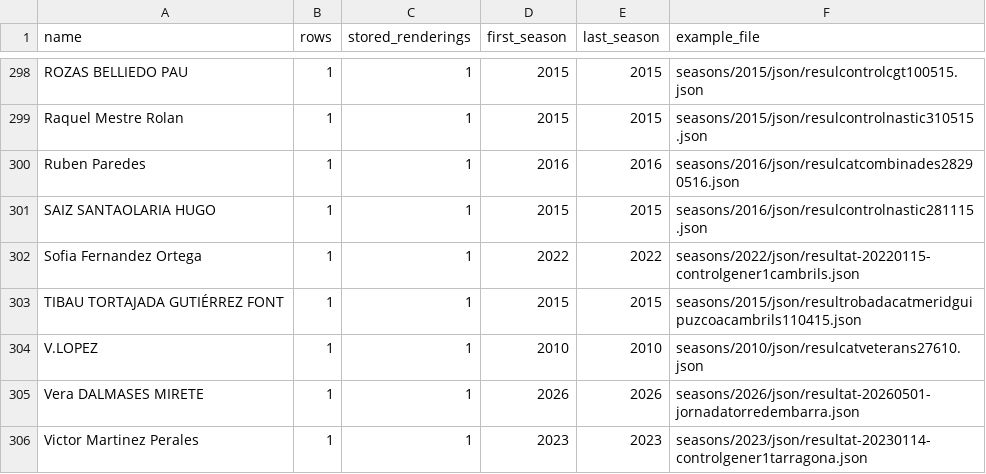
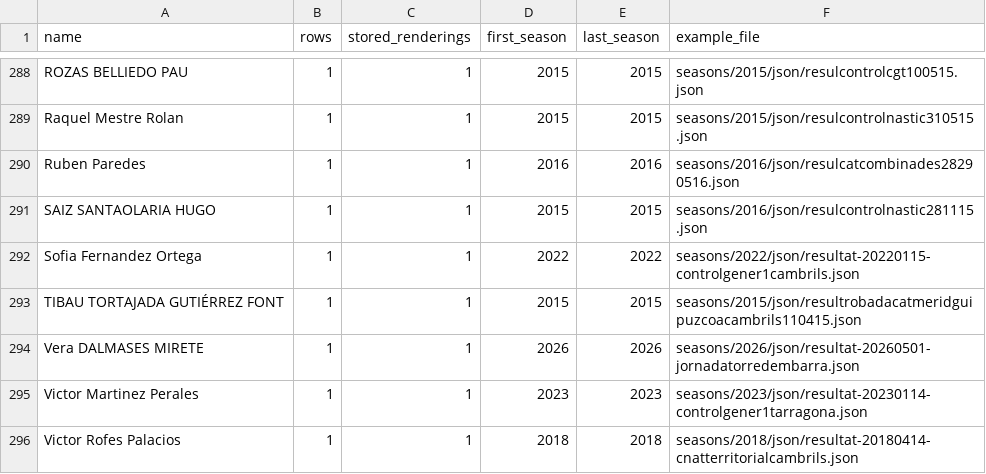
Before and after one commit to Club-Atletisme-Tarragona/cat-results-extractor, a CSV file: reports/athletes_pending_migration.csv, drawn as a sheet; only a part is shown, gaps mark what is left out; the shorter side is filled out with more unchanged rows; removed rows and columns are numbered as before the commit, all else as after; the diff covers the shown part only; the diff names each change by its address in the sheet, - before the commit and + after, or states it on an @@ line.

Commit message:
fix: identify the initials-only relay legs from the owner review
The 2011 and 2010 relay sheets print the team as initials only, so those legs
could not be attributed. The owner identified them and the legs now carry the
full names: V.LOPEZ -> Victor Lopez (322), J.BLANCO -> Juan Blanco (328),
J.M.MATEO -> Josep Maria Mateo (343), J.F.GARCIA -> Jose Fco Garcia (5),
E. JOSE -> Edgar Jose (653), J. GONZALEZ -> Juan Gonzalez (1079), A. LAGO ->
Aleix Lago (660), N. PINYOL -> Nil Pinyol (714), L. MASCARELL -> Laura
Mascarell (646), M. VAZQUEZ -> Mar Vazquez (642), B. SANCHEZ -> Berta
Sanchez (643). Carla Berenguel has no record in either club list yet, so her
leg stays unmapped.

Also: the 2008 sheet prints 'Jose Fco Gracia', which the owner confirms is a
typo for Jose Fco. Garcia Navarrete (5). Mapped as an override instead of
editing the source spelling, so the stored name stays faithful to the sheet.

74/74 tests pass.

```diff
--- a/reports/athletes_pending_migration.csv
+++ b/reports/athletes_pending_migration.csv
-row 304: V.LOPEZ | 1 | 1 | 2010 | 2010 | seasons/2010/json/resulcatveterans27610.json
```
Also changed, not shown: 1 added row and 11 removed rows elsewhere in this file, 8 other files.
